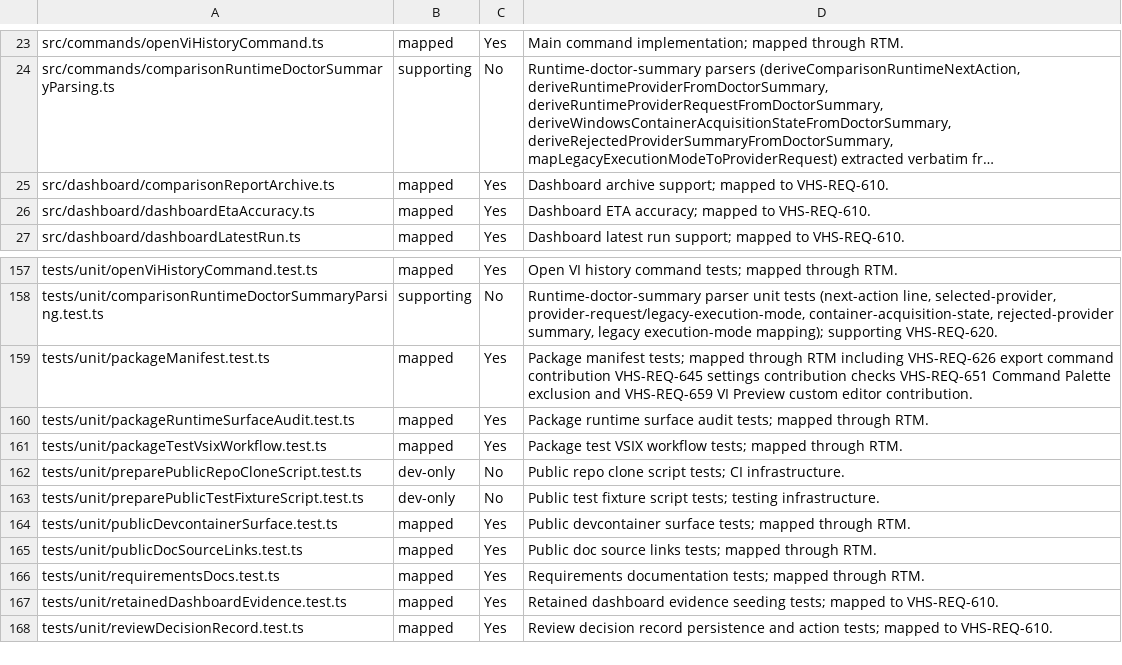
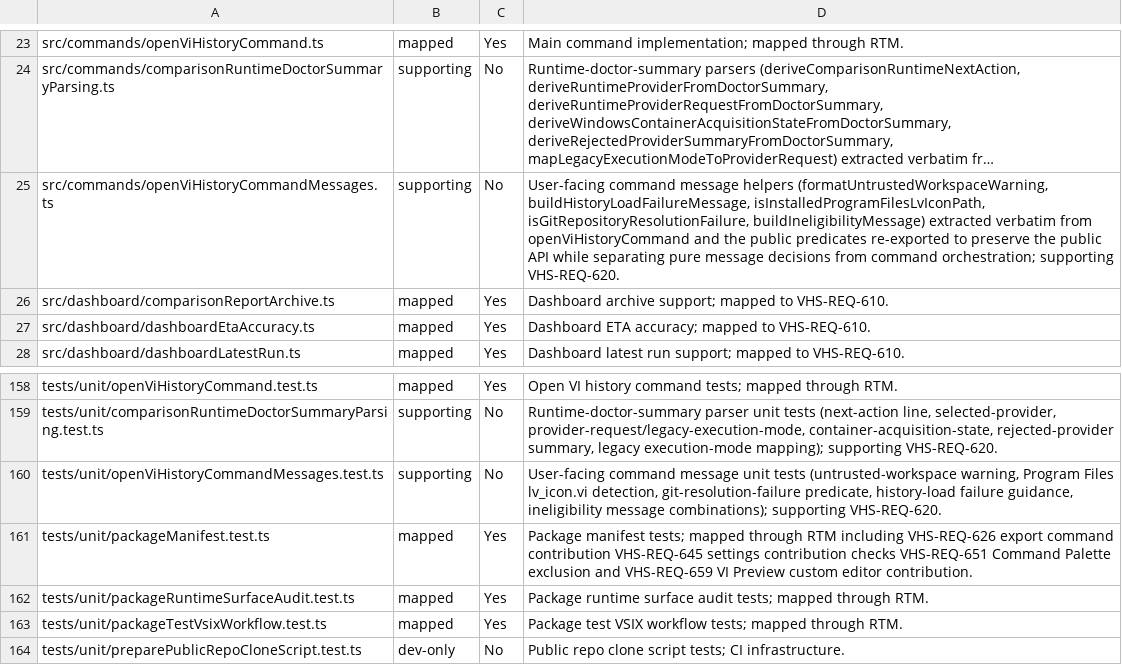
Before and after one commit to LabVIEW-Community-CI-CD/vi-history-suite, a CSV file: docs/requirements/traceability-inventory.csv, drawn as a sheet; only a part is shown, gaps mark what is left out; the shorter side is filled out with more unchanged rows; long unchanged cells end in …; the diff names each change by its address in the sheet, - before the commit and + after, or states it on an @@ line.

Commit message:
refactor(commands): extract user-facing message helpers from openViHistoryCommand
Move the pure message-decision cluster (formatUntrustedWorkspaceWarning +
its two private UNTRUSTED_WORKSPACE_* constants, buildHistoryLoadFailureMessage,
isInstalledProgramFilesLvIconPath, isGitRepositoryResolutionFailure,
buildIneligibilityMessage) verbatim into openViHistoryCommandMessages.ts.
The parent imports the ones it uses internally and re-exports the two
previously-public predicates so consumers and the module public API are
unchanged. Behavior-preserving; adds a focused unit test.

Closes #1722

```diff
--- a/docs/requirements/traceability-inventory.csv
+++ b/docs/requirements/traceability-inventory.csv
+row 25: src/commands/openViHistoryCommandMessages.ts | supporting | No | User-facing command message helpers (formatUntrustedWorkspaceWarning, buildHistoryLoadFailureMessage, isInstalledProgramFilesLvIconPath, isGitRepositoryResolutionFailure, buildIneligibilityMessage) extracted verbatim from openViHistoryCommand and the public predicates re-exported to preserve the public API while separating pure message decisions from command orchestration; supporting VHS-REQ-620.
+row 160: tests/unit/openViHistoryCommandMessages.test.ts | supporting | No | User-facing command message unit tests (untrusted-workspace warning, Program Files lv_icon.vi detection, git-resolution-failure predicate, history-load failure guidance, ineligibility message combinations); supporting VHS-REQ-620.
```
Also changed, not shown: 3 other files.
